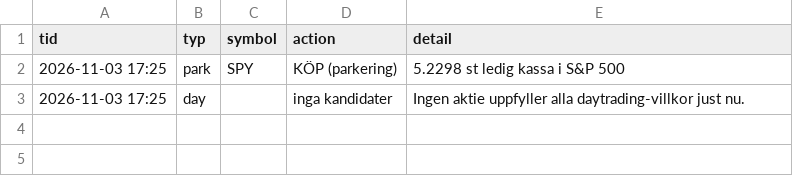
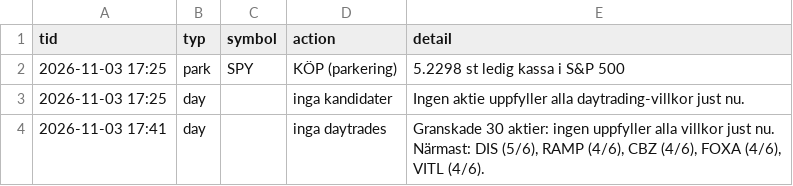
Before and after one commit to danielsorting/us_trading_platform_v2, a CSV file: paper/auto_log.csv, drawn as a sheet.

```diff
--- a/paper/auto_log.csv
+++ b/paper/auto_log.csv
@@ -3 +3,2 @@ tid,typ,symbol,action,detail
 2026-11-03 17:25,day,,inga kandidater,Ingen aktie uppfyller alla daytrading-villkor just nu.
+2026-11-03 17:41,day,,inga daytrades,"Granskade 30 aktier: ingen uppfyller alla villkor just nu. Närmast: DIS (5/6), RAMP (4/6), CBZ (4/6), FOXA (4/6), VITL (4/6)."
```
Also changed, not shown: 1 other file.
